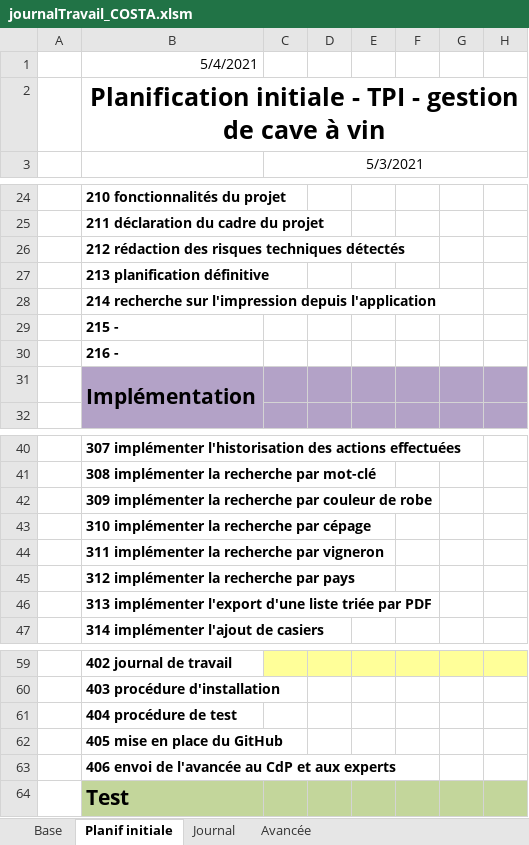
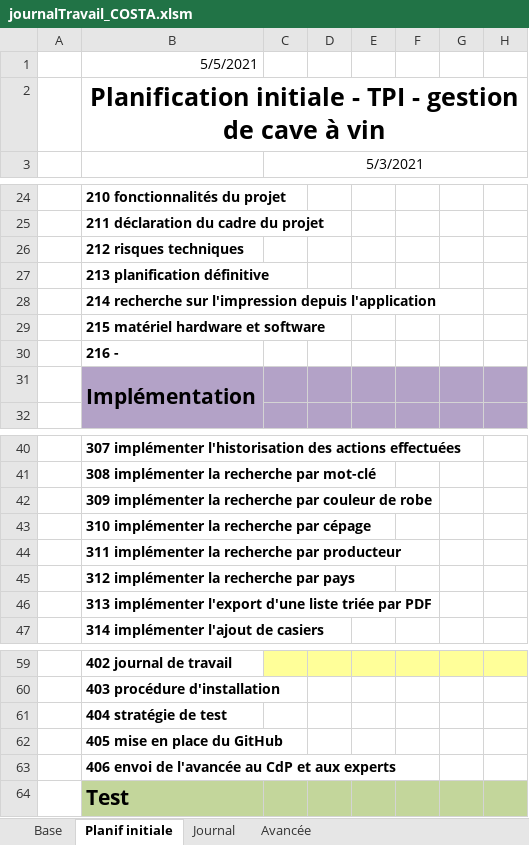
Before and after one commit to AhVen98/TPI_gestionCaveAVin, an Excel workbook: docs_avec_modification/journalTravail_COSTA.xlsm, sheet Planif initiale, drawn as a sheet; only a part is shown, gaps mark what is left out; values as stored, in another font and other column widths than the file's, no borders; the diff names each change by its address in the sheet, - before the commit and + after, or states it on an @@ line.

```diff
--- a/docs_avec_modification/journalTravail_COSTA.xlsm (sheet Planif initiale)
+++ b/docs_avec_modification/journalTravail_COSTA.xlsm (sheet Planif initiale)
-B1: 5/4/2021
+B1: 5/5/2021
-B26: 212 rédaction des risques techniques détectés
+B26: 212 risques techniques
-B29: 215 -
+B29: 215 matériel hardware et software
-B44: 311 implémenter la recherche par vigneron
+B44: 311 implémenter la recherche par producteur
-B61: 404 procédure de test
+B61: 404 stratégie de test
```
Also changed, not shown: sheet Journal, sheet Avancée, sheet Base, hidden cells.
